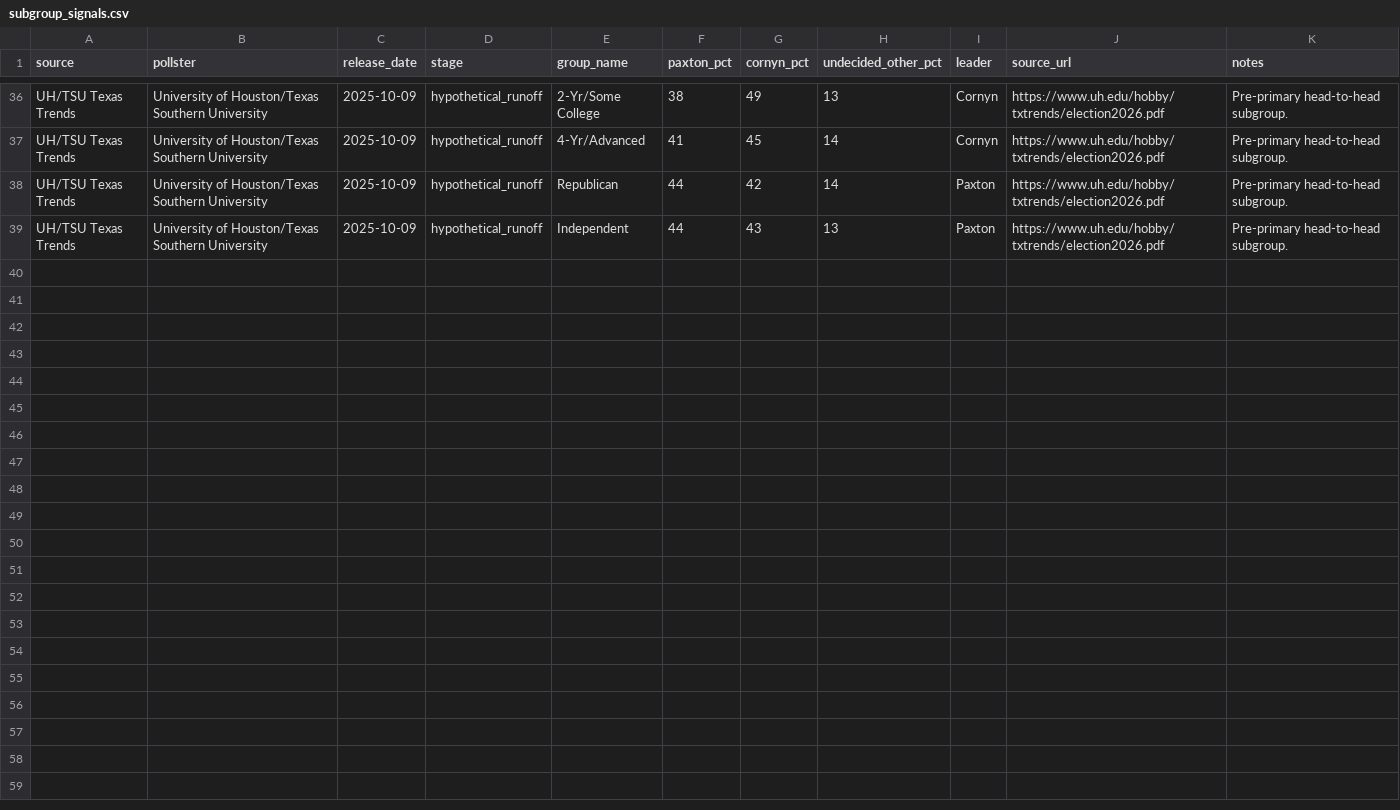
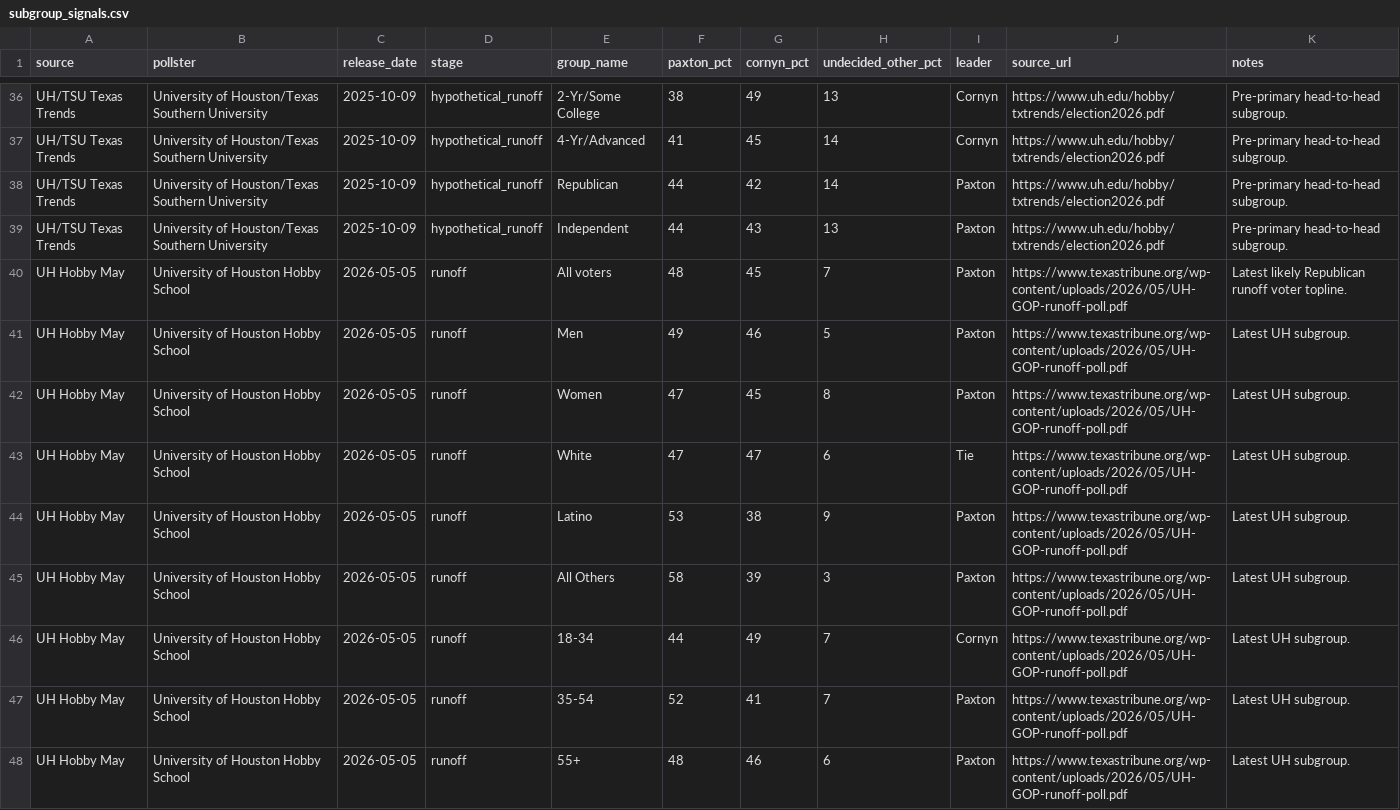
Before and after one commit to snailpop1/2026-Texas-GOP-Senate-Primary-Predictor, a CSV file: data/raw/subgroup_signals.csv, drawn as a sheet; only a part is shown, gaps mark what is left out; the diff covers the shown part only.

```diff
--- a/data/raw/subgroup_signals.csv
+++ b/data/raw/subgroup_signals.csv
@@ -39 +39,10 @@ UH/TSU Texas Trends,University of Houston/Texas Southern University,2025-10-09,h
 UH/TSU Texas Trends,University of Houston/Texas Southern University,2025-10-09,hypothetical_runoff,Independent,44,43,13,Paxton,https://www.uh.edu/hobby/txtrends/election2026.pdf,"Pre-primary head-to-head subgroup."
+UH Hobby May,University of Houston Hobby School,2026-05-05,runoff,All voters,48,45,7,Paxton,https://www.texastribune.org/wp-content/uploads/2026/05/UH-GOP-runoff-poll.pdf,"Latest likely Republican runoff voter topline."
+UH Hobby May,University of Houston Hobby School,2026-05-05,runoff,Men,49,46,5,Paxton,https://www.texastribune.org/wp-content/uploads/2026/05/UH-GOP-runoff-poll.pdf,"Latest UH subgroup."
+UH Hobby May,University of Houston Hobby School,2026-05-05,runoff,Women,47,45,8,Paxton,https://www.texastribune.org/wp-content/uploads/2026/05/UH-GOP-runoff-poll.pdf,"Latest UH subgroup."
+UH Hobby May,University of Houston Hobby School,2026-05-05,runoff,White,47,47,6,Tie,https://www.texastribune.org/wp-content/uploads/2026/05/UH-GOP-runoff-poll.pdf,"Latest UH subgroup."
+UH Hobby May,University of Houston Hobby School,2026-05-05,runoff,Latino,53,38,9,Paxton,https://www.texastribune.org/wp-content/uploads/2026/05/UH-GOP-runoff-poll.pdf,"Latest UH subgroup."
+UH Hobby May,University of Houston Hobby School,2026-05-05,runoff,All Others,58,39,3,Paxton,https://www.texastribune.org/wp-content/uploads/2026/05/UH-GOP-runoff-poll.pdf,"Latest UH subgroup."
+UH Hobby May,University of Houston Hobby School,2026-05-05,runoff,18-34,44,49,7,Cornyn,https://www.texastribune.org/wp-content/uploads/2026/05/UH-GOP-runoff-poll.pdf,"Latest UH subgroup."
+UH Hobby May,University of Houston Hobby School,2026-05-05,runoff,35-54,52,41,7,Paxton,https://www.texastribune.org/wp-content/uploads/2026/05/UH-GOP-runoff-poll.pdf,"Latest UH subgroup."
+UH Hobby May,University of Houston Hobby School,2026-05-05,runoff,55+,48,46,6,Paxton,https://www.texastribune.org/wp-content/uploads/2026/05/UH-GOP-runoff-poll.pdf,"Latest UH subgroup."
```
Also changed, not shown: 8 added rows elsewhere in this file, data/processed/candidate_strength.csv, data/processed/polls.csv, 37 other files.
